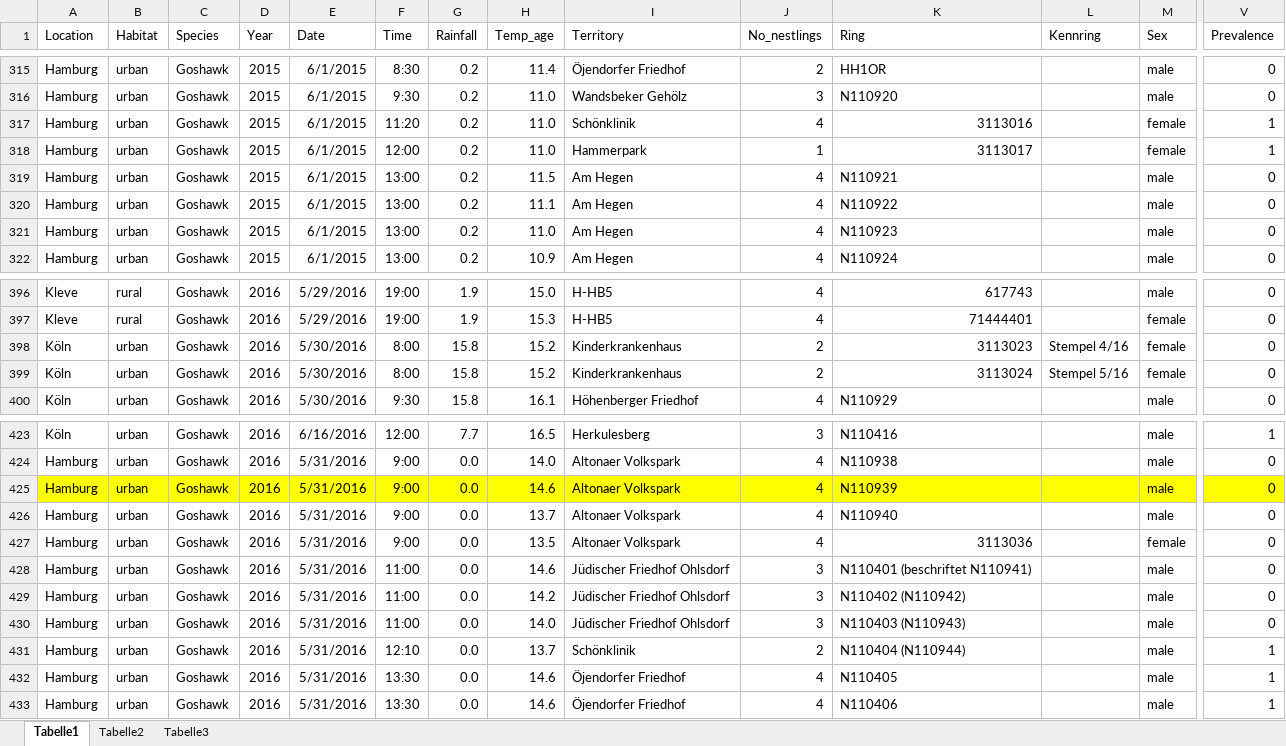
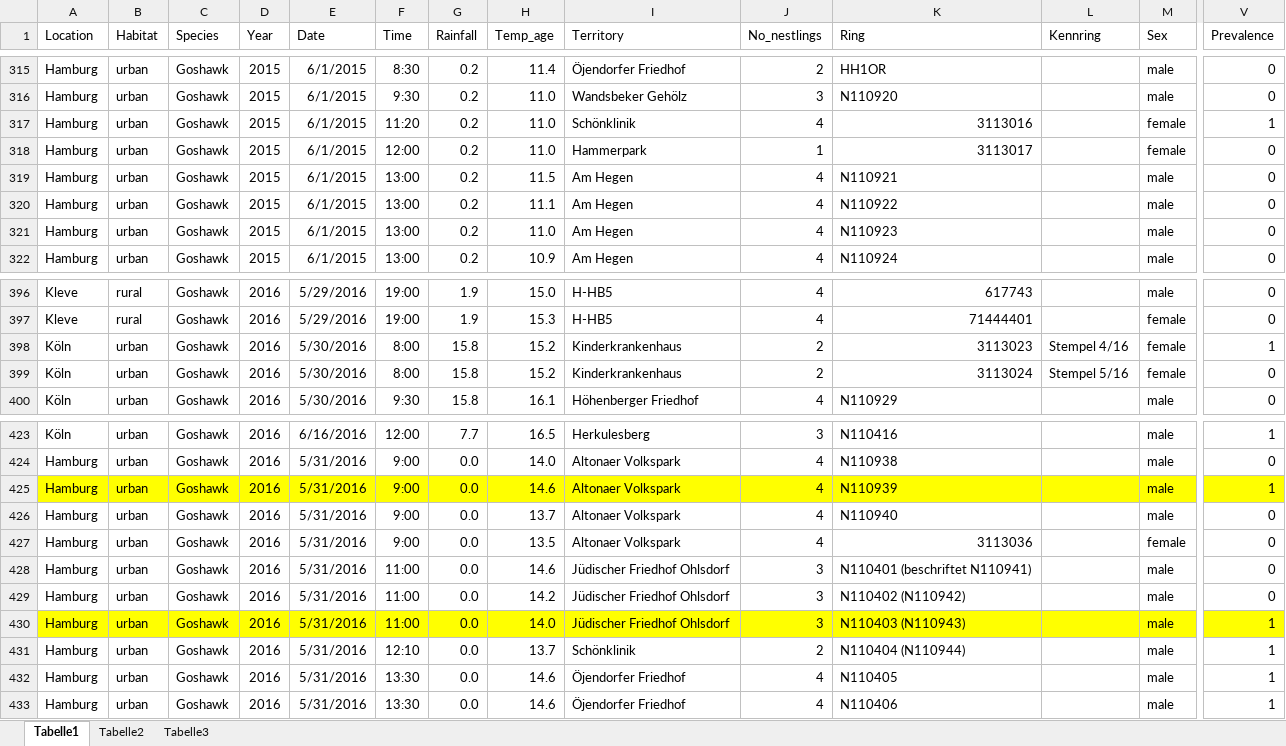
Before and after one commit to Merling-de-Chapa/accipiteR, an Excel workbook: source_data/Goshawk_data_nestlings.xlsx, sheet Tabelle1, drawn as a sheet; only a part is shown, gaps mark what is left out; values as stored, in another font and other column widths than the file's, no borders; the diff covers the shown part only; the diff names each change by its address in the sheet, - before the commit and + after, or states it on an @@ line.

Commit message:
Update dataset

```diff
--- a/source_data/Goshawk_data_nestlings.xlsx (sheet Tabelle1)
+++ b/source_data/Goshawk_data_nestlings.xlsx (sheet Tabelle1)
-V318 (Prevalence): 1
+V318 (Prevalence): 0
-V398 (Prevalence): 0
+V398 (Prevalence): 1
-V425 (Prevalence): 0
+V425 (Prevalence): 1
-A430:V430 fill: none
+A430:V430 fill: #FFFF00
-V430 (Prevalence): 0
+V430 (Prevalence): 1
```
Also changed, not shown: cell formats elsewhere in this sheet.
